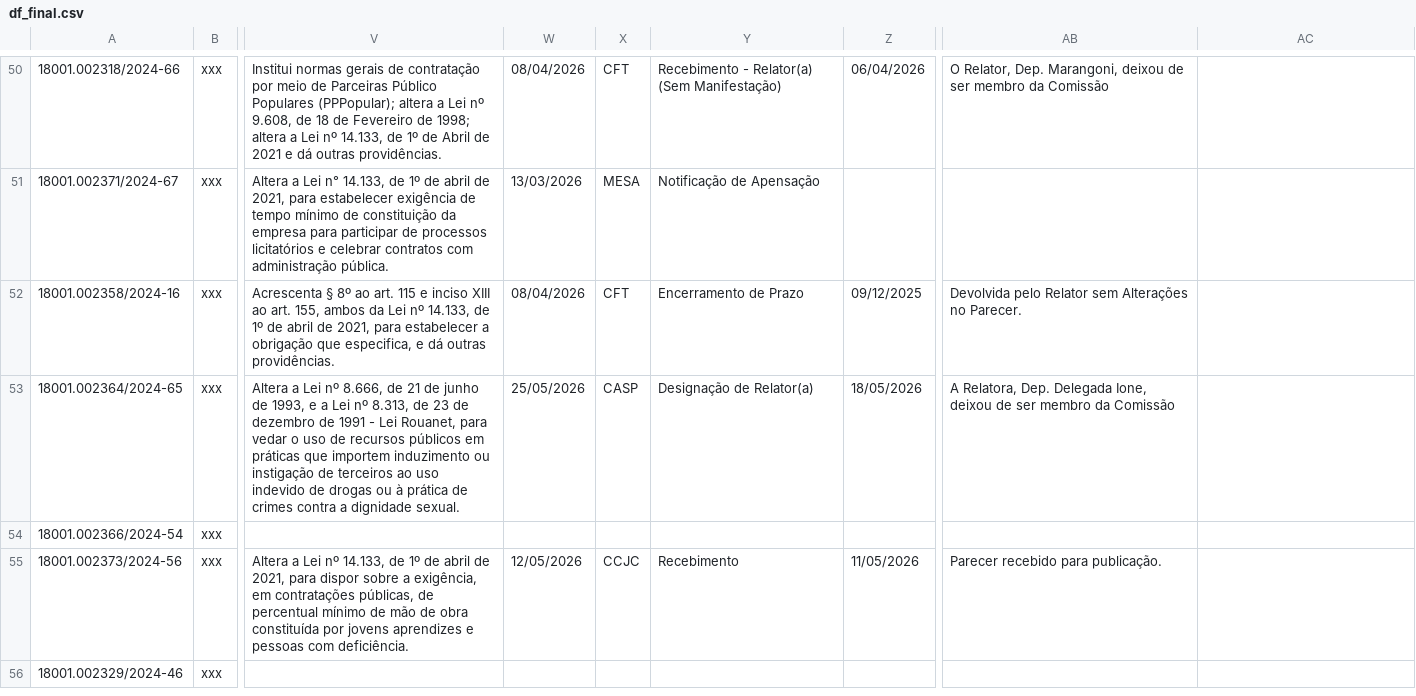
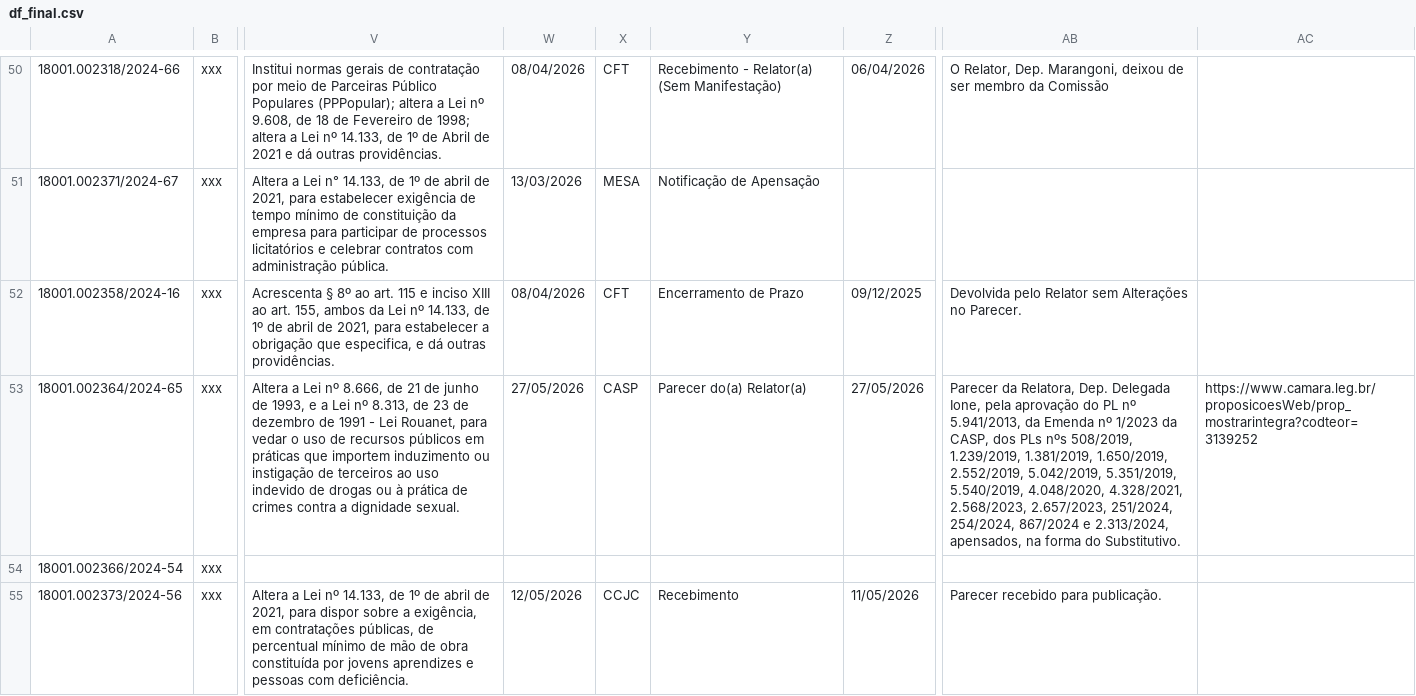
Before and after one commit to lab-dados-seges/monitoramento-parlamentar-delog, a CSV file: data/df_final.csv, drawn as a sheet; only a part is shown, gaps mark what is left out; the shorter side is filled out with more unchanged rows; the diff names each change by its address in the sheet, - before the commit and + after, or states it on an @@ line.

```diff
--- a/data/df_final.csv
+++ b/data/df_final.csv
-W53: 25/05/2026
+W53: 27/05/2026
-Y53: Designação de Relator(a)
+Y53: Parecer do(a) Relator(a)
-Z53: 18/05/2026
+Z53: 27/05/2026
-AB53: A Relatora, Dep. Delegada Ione, deixou de ser membro da Comissão
+AB53: Parecer da Relatora, Dep. Delegada Ione, pela aprovação do PL nº 5.941/2013, da Emenda nº 1/2023 da CASP, dos PLs nºs 508/2019, 1.239/2019, 1.381/2019, 1.650/2019, 2.552/2019, 5.042/2019, 5.351/2019, 5.540/2019, 4.048/2020, 4.328/2021, 2.568/2023, 2.657/2023, 251/2024, 254/2024, 867/2024 e 2.313/2024, apensados, na forma do Substitutivo.
-AC53: (empty)
+AC53: https://www.camara.leg.br/proposicoesWeb/prop_mostrarintegra?codteor=3139252
```
